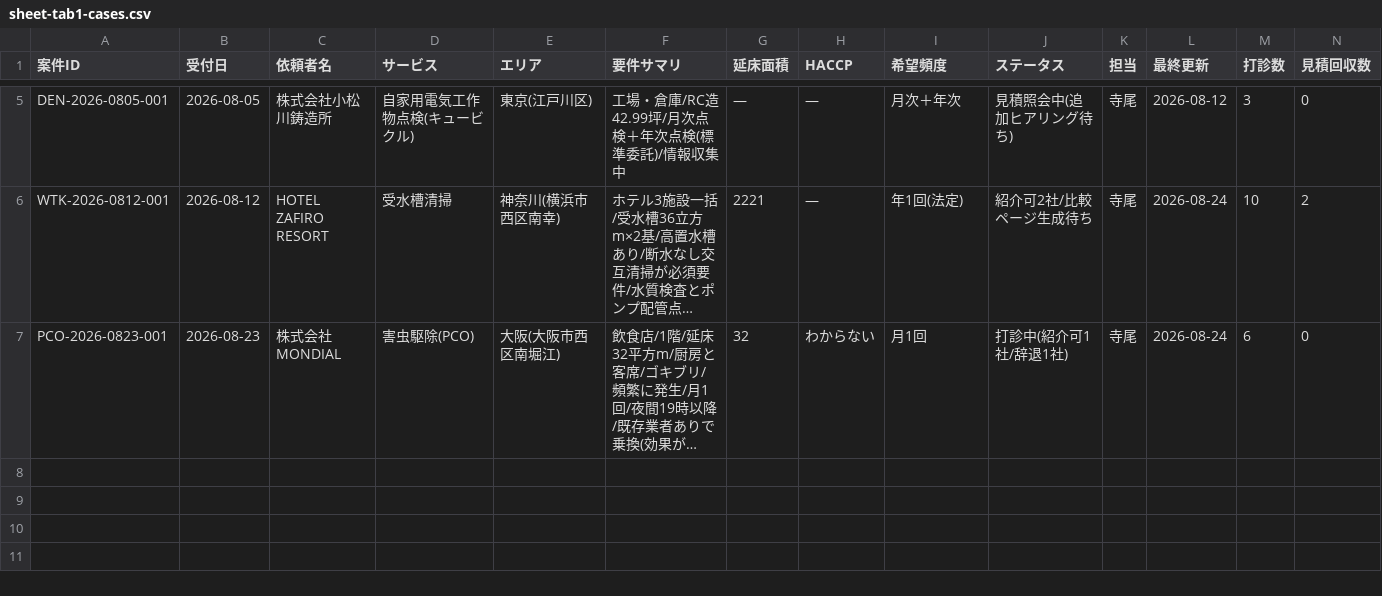
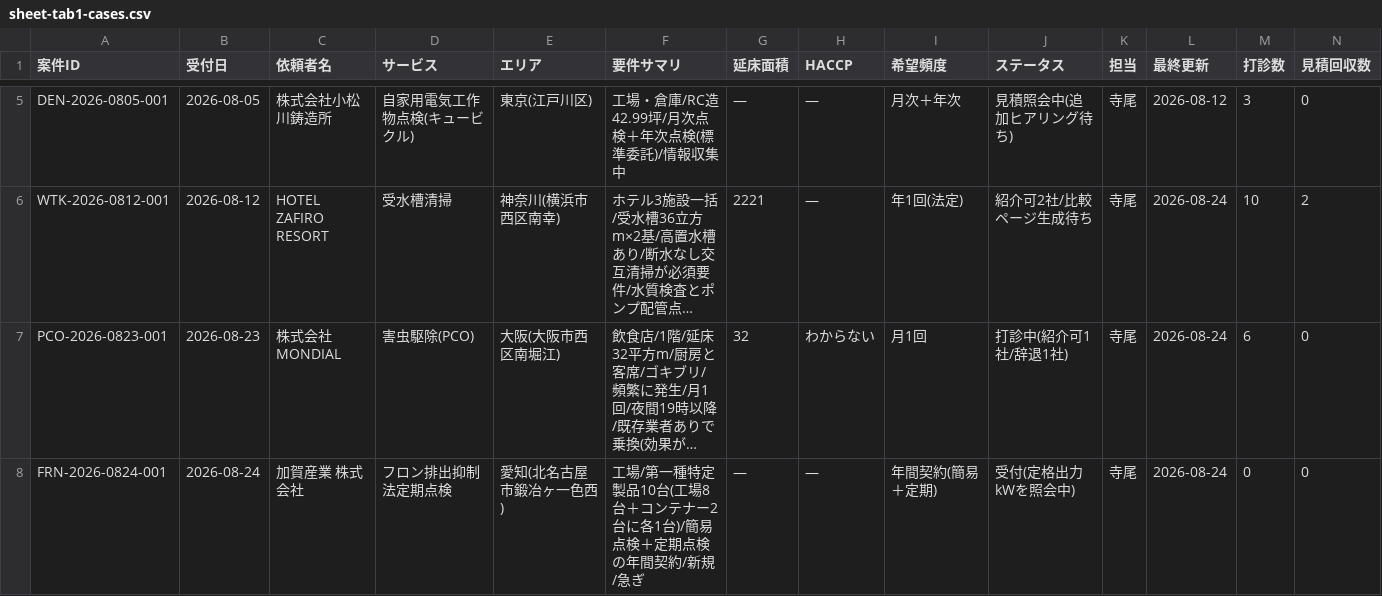
Before and after one commit to kkeisuke0407-crypto/local-support.jp, a CSV file: docs/sheet-tab1-cases.csv, drawn as a sheet; only a part is shown, gaps mark what is left out; long unchanged cells end in …; rows hold the shown columns only; the diff names each change by its address in the sheet, - before the commit and + after, or states it on an @@ line.

```diff
--- a/docs/sheet-tab1-cases.csv
+++ b/docs/sheet-tab1-cases.csv
+row 8: FRN-2026-0824-001 | 2026-08-24 | 加賀産業 株式会社 | フロン排出抑制法定期点検 | 愛知(北名古屋市鍛冶ヶ一色西) | 工場/第一種特定製品10台(工場8台＋コンテナー2台に各1台)/簡易点検＋定期点検の年間契約/新規/急ぎ | — | — | 年間契約(簡易＋定期) | 受付(定格出力kWを照会中) | 寺尾 | 2026-08-24 | 0 | 0
```
Also changed, not shown: docs/sheet-tab2-quotes.csv, 2 other files.
